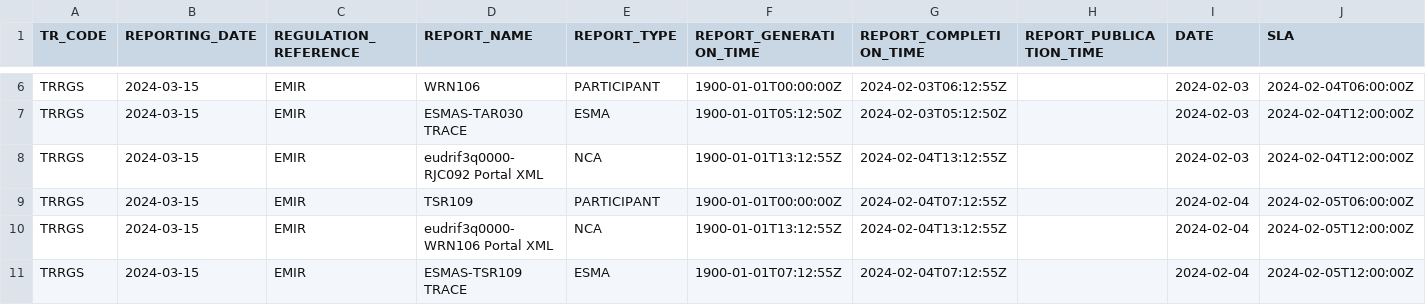
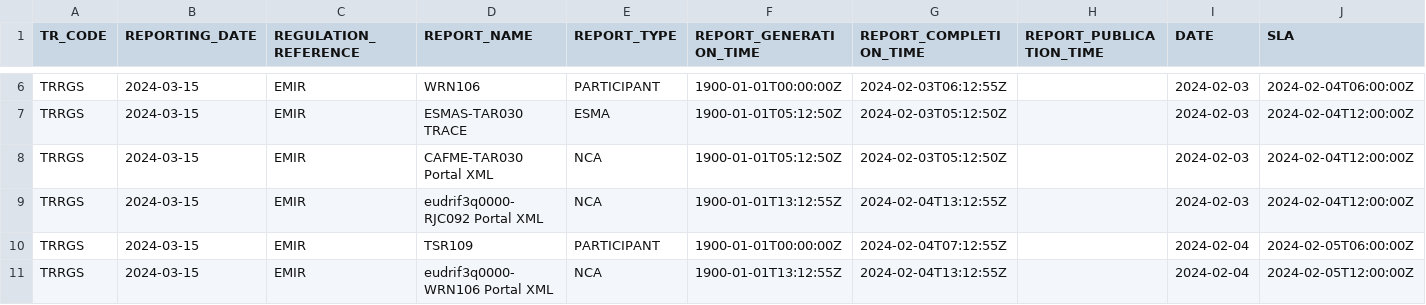
Before and after one commit to juanfranciscofernandezherreros/rft-observability-item35-uk, a CSV file: source/work-repository-observability/upload/item35/TRRGS_EMIR_PR_FU_ND_ITEM35B_20240315.csv, drawn as a sheet; only a part is shown, gaps mark what is left out; the shorter side is filled out with more unchanged rows; rows hold the shown columns only; the diff names each change by its address in the sheet, - before the commit and + after, or states it on an @@ line.

Commit message:
feat(REFIT-29583): item35a query

```diff
--- a/source/work-repository-observability/upload/item35/TRRGS_EMIR_PR_FU_ND_ITEM35B_20240315.csv
+++ b/source/work-repository-observability/upload/item35/TRRGS_EMIR_PR_FU_ND_ITEM35B_20240315.csv
+row 8: TRRGS | 2024-03-15 | EMIR | CAFME-TAR030 Portal XML | NCA | 1900-01-01T05:12:50Z | 2024-02-03T05:12:50Z |  | 2024-02-03 | 2024-02-04T12:00:00Z
```
Also changed, not shown: 4 other files.
